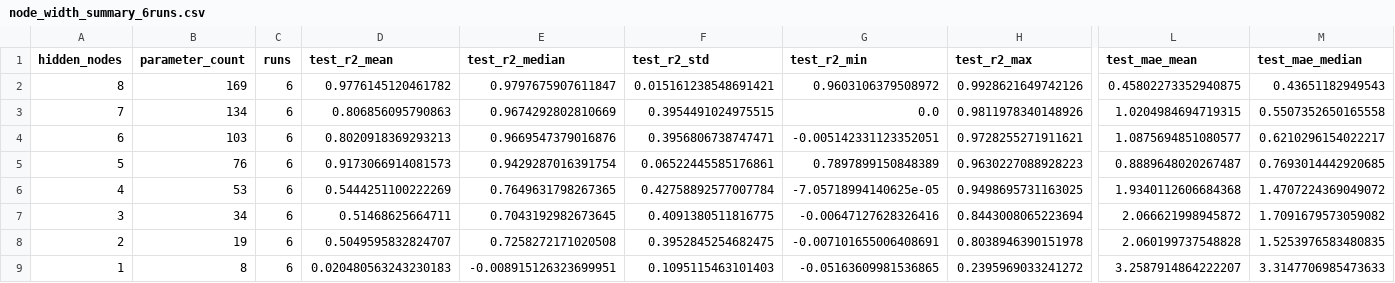
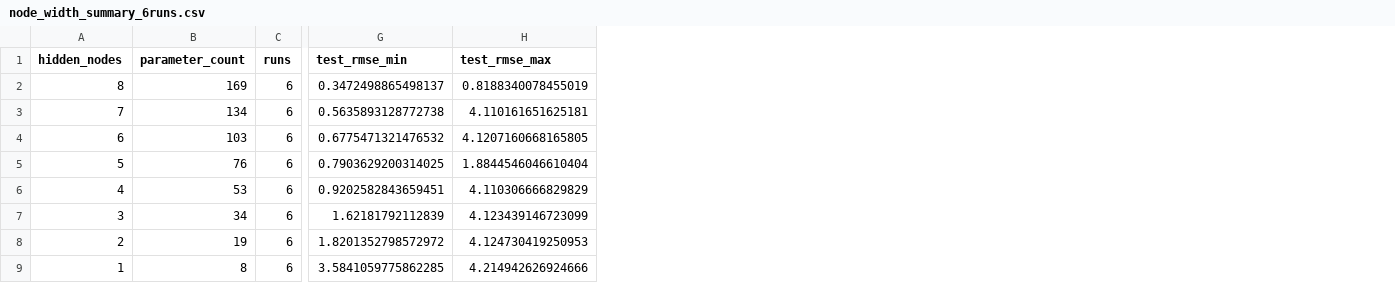
Before and after one commit to Jaehoon-Shim/Basic_example, a CSV file: results/node_sweep/node_width_summary_6runs.csv, drawn as a sheet; only a part is shown, gaps mark what is left out; removed rows and columns are numbered as before the commit, all else as after; the diff names each change by its address in the sheet, - before the commit and + after, or states it on an @@ line.

```diff
--- a/results/node_sweep/node_width_summary_6runs.csv
+++ b/results/node_sweep/node_width_summary_6runs.csv
-column D (test_r2_mean), rows 2-9: 0.9776145120461782 | 0.806856095790863 | 0.8020918369293213 | 0.9173066914081573 | 0.5444251100222269 | 0.51468625664711 | 0.5049595832824707 | 0.020480563243230183
-column E (test_r2_median), rows 2-9: 0.9797675907611847 | 0.9674292802810669 | 0.9669547379016876 | 0.9429287016391754 | 0.7649631798267365 | 0.7043192982673645 | 0.7258272171020508 | -0.008915126323699951
-column F (test_r2_std), rows 2-9: 0.015161238548691421 | 0.3954491024975515 | 0.3956806738747471 | 0.06522445585176861 | 0.42758892577007784 | 0.4091380511816775 | 0.3952845254682475 | 0.1095115463101403
-column G (test_r2_min), rows 2-9: 0.9603106379508972 | 0.0 | -0.005142331123352051 | 0.7897899150848389 | -7.05718994140625e-05 | -0.00647127628326416 | -0.007101655006408691 | -0.05163609981536865
-column H (test_r2_max), rows 2-9: 0.9928621649742126 | 0.9811978340148926 | 0.9728255271911621 | 0.9630227088928223 | 0.9498695731163025 | 0.8443008065223694 | 0.8038946390151978 | 0.2395969033241272
-column L (test_mae_mean), rows 2-9: 0.45802273352940875 | 1.0204984694719315 | 1.0875694851080577 | 0.8889648020267487 | 1.9340112606684368 | 2.066621998945872 | 2.060199737548828 | 3.2587914864222207
-column M (test_mae_median), rows 2-9: 0.43651182949543 | 0.5507352650165558 | 0.6210296154022217 | 0.7693014442920685 | 1.4707224369049072 | 1.7091679573059082 | 1.5253976583480835 | 3.3147706985473633
+column G (test_rmse_min), rows 2-9: 0.3472498865498137 | 0.5635893128772738 | 0.6775471321476532 | 0.7903629200314025 | 0.9202582843659451 | 1.62181792112839 | 1.8201352798572972 | 3.5841059775862285
+column H (test_rmse_max), rows 2-9: 0.8188340078455019 | 4.110161651625181 | 4.1207160668165805 | 1.8844546046610404 | 4.110306666829829 | 4.123439146723099 | 4.124730419250953 | 4.214942626924666
```
Also changed, not shown: results/node_sweep/node_width_comparison_6runs.csv, 51 other files.
